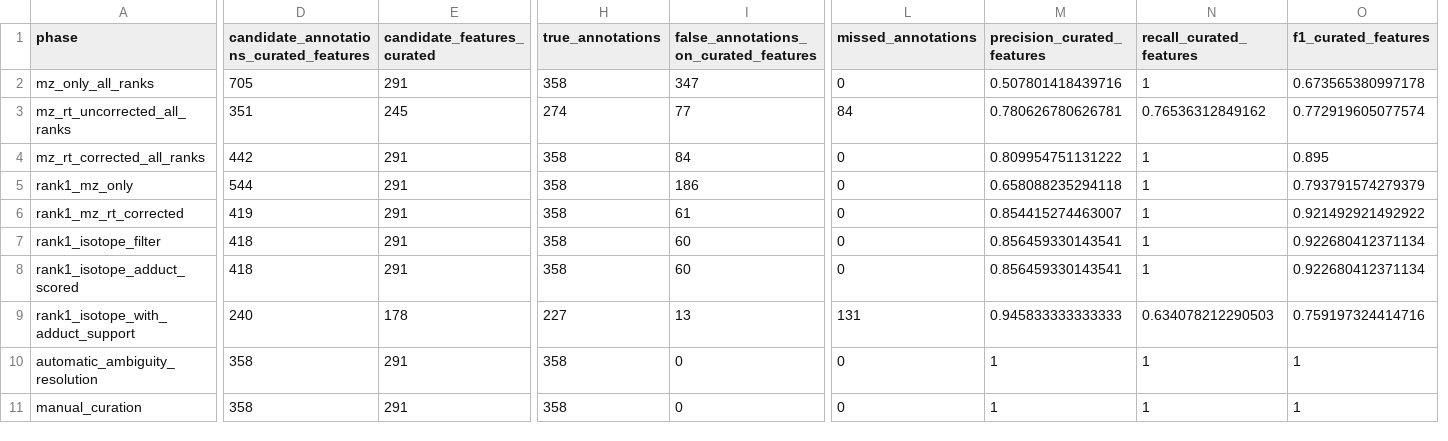
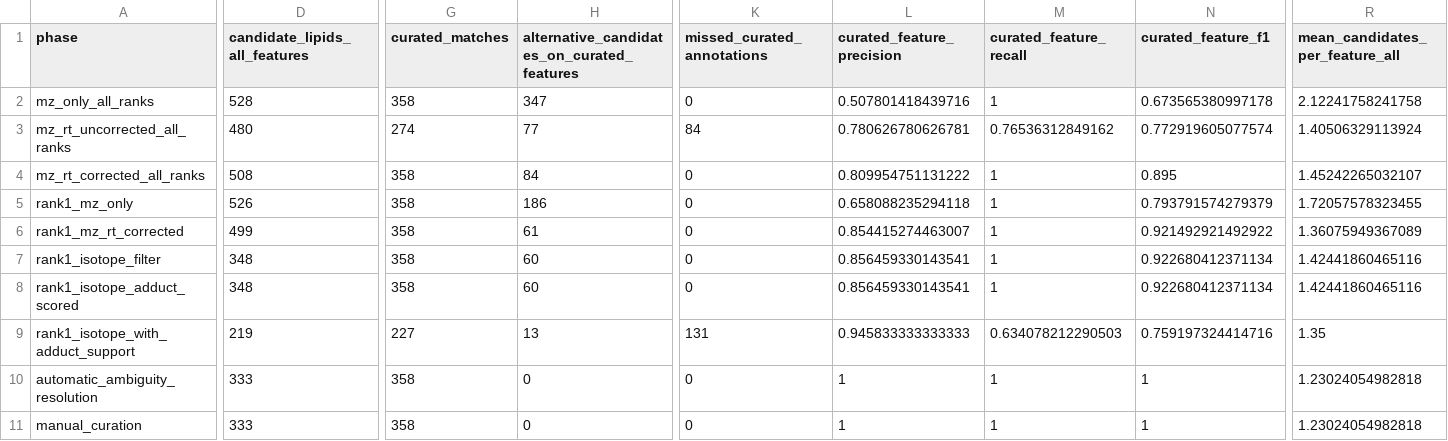
Before and after one commit to EuracBiomedicalResearch/Lipidomics-Processing-Workflow, a CSV file: applications/pilot_study/positive/objects/posNegExp_annotation_metrics_pos.csv, drawn as a sheet; only a part is shown, gaps mark what is left out; removed rows and columns are numbered as before the commit, all else as after; the diff names each change by its address in the sheet, - before the commit and + after, or states it on an @@ line.

```diff
--- a/applications/pilot_study/positive/objects/posNegExp_annotation_metrics_pos.csv
+++ b/applications/pilot_study/positive/objects/posNegExp_annotation_metrics_pos.csv
-column E (candidate_features_curated), rows 2-11: 291 | 245 | 291 | 291 | 291 | 291 | 291 | 178 | 291 | 291
+column R (mean_candidates_per_feature_all), rows 2-11: 2.12241758241758 | 1.40506329113924 | 1.45242265032107 | 1.72057578323455 | 1.36075949367089 | 1.42441860465116 | 1.42441860465116 | 1.35 | 1.23024054982818 | 1.23024054982818
-D1: candidate_annotations_curated_features
+D1: candidate_lipids_all_features
-G1: true_annotations
+G1: curated_matches
-H1: false_annotations_on_curated_features
+H1: alternative_candidates_on_curated_features
-K1: missed_annotations
+K1: missed_curated_annotations
-L1: precision_curated_features
+L1: curated_feature_precision
-M1: recall_curated_features
+M1: curated_feature_recall
-N1: f1_curated_features
+N1: curated_feature_f1
-D2 (candidate_lipids_all_features): 705
+D2 (candidate_lipids_all_features): 528
-D3 (candidate_lipids_all_features): 351
+D3 (candidate_lipids_all_features): 480
-D4 (candidate_lipids_all_features): 442
+D4 (candidate_lipids_all_features): 508
-D5 (candidate_lipids_all_features): 544
+D5 (candidate_lipids_all_features): 526
-D6 (candidate_lipids_all_features): 419
+D6 (candidate_lipids_all_features): 499
-D7:D8 (candidate_lipids_all_features): 418
+D7:D8 (candidate_lipids_all_features): 348
-D9 (candidate_lipids_all_features): 240
+D9 (candidate_lipids_all_features): 219
-D10:D11 (candidate_lipids_all_features): 358
+D10:D11 (candidate_lipids_all_features): 333
```
Also changed, not shown: applications/exercise_study/negative/objects/exercise_truth_annotations_manual_neg.csv, applications/exercise_study/objects/exercise_annotation_metrics_pos_neg.csv, 13 other files.
